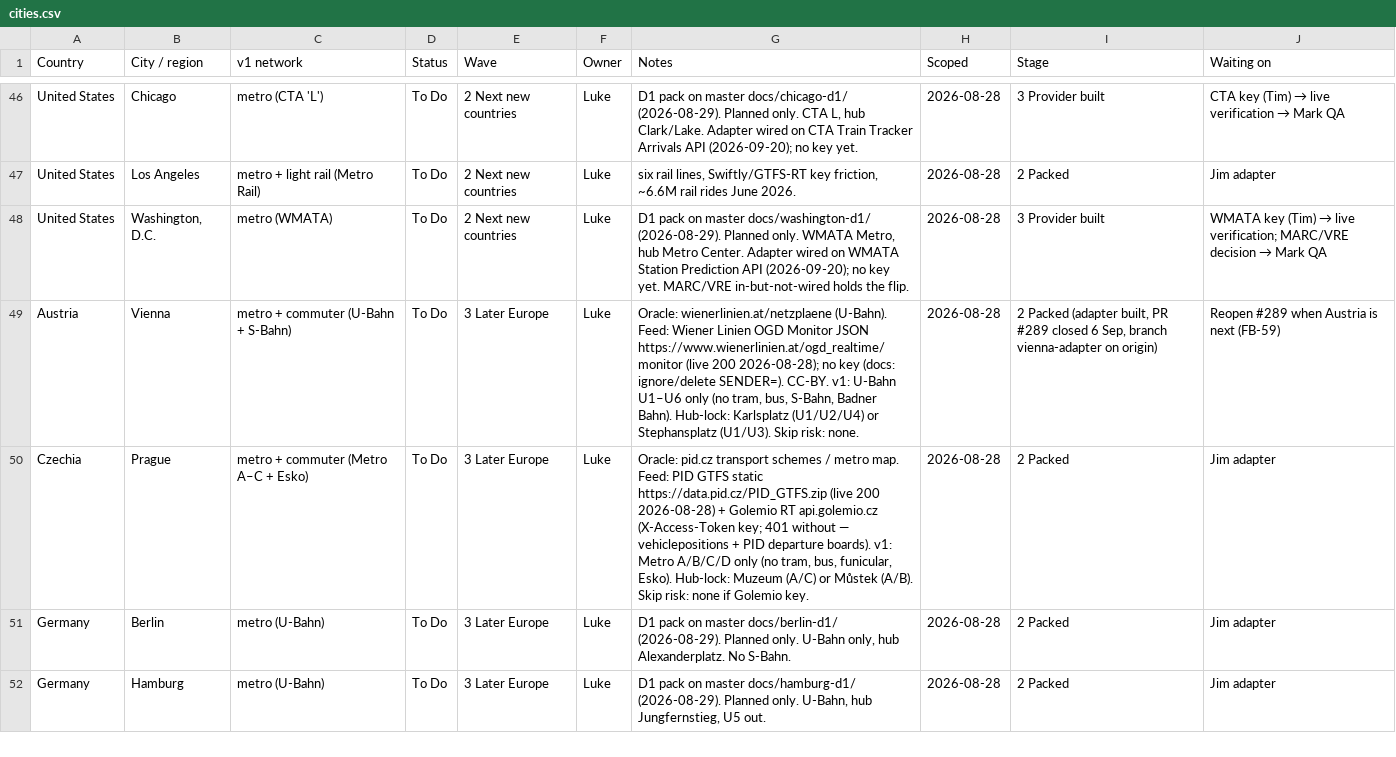
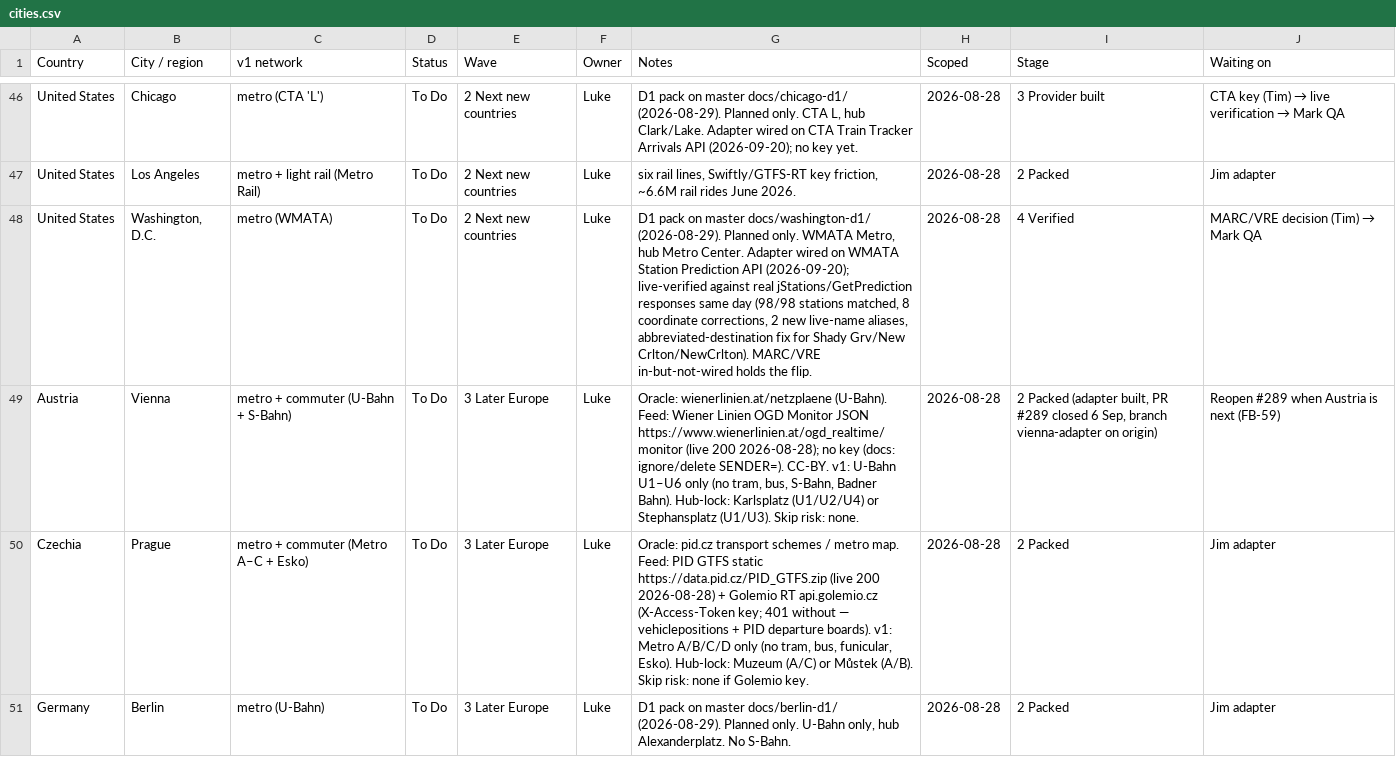
Before and after one commit to tdrevans-aus/next-train-app, a CSV file: docs/expansion-tracker/cities.csv, drawn as a sheet; only a part is shown, gaps mark what is left out; the shorter side is filled out with more unchanged rows.

```diff
--- a/docs/expansion-tracker/cities.csv
+++ b/docs/expansion-tracker/cities.csv
@@ -47,3 +47,3 @@ United States,Chicago,metro (CTA 'L'),To Do,2 Next new countries,Luke,"D1 pack o
 United States,Los Angeles,metro + light rail (Metro Rail),To Do,2 Next new countries,Luke,"six rail lines, Swiftly/GTFS-RT key friction, ~6.6M rail rides June 2026.",2026-08-28,2 Packed,Jim adapter
-United States,"Washington, D.C.",metro (WMATA),To Do,2 Next new countries,Luke,"D1 pack on master docs/washington-d1/ (2026-08-29). Planned only. WMATA Metro, hub Metro Center. Adapter wired on WMATA Station Prediction API (2026-09-20); no key yet. MARC/VRE in-but-not-wired holds the flip.",2026-08-28,3 Provider built,"WMATA key (Tim) → live verification; MARC/VRE decision → Mark QA"
+United States,"Washington, D.C.",metro (WMATA),To Do,2 Next new countries,Luke,"D1 pack on master docs/washington-d1/ (2026-08-29). Planned only. WMATA Metro, hub Metro Center. Adapter wired on WMATA Station Prediction API (2026-09-20); live-verified against real jStations/GetPrediction responses same day (98/98 stations matched, 8 coordinate corrections, 2 new live-name aliases, abbreviated-destination fix for Shady Grv/New Crlton/NewCrlton). MARC/VRE in-but-not-wired holds the flip.",2026-08-28,4 Verified,"MARC/VRE decision (Tim) → Mark QA"
 Austria,Vienna,metro + commuter (U-Bahn + S-Bahn),To Do,3 Later Europe,Luke,"Oracle: wienerlinien.at/netzplaene (U-Bahn). Feed: Wiener Linien OGD Monitor JSON https://www.wienerlinien.at/ogd_realtime/monitor (live 200 2026-08-28); no key (docs: ignore/delete SENDER=). CC-BY. v1: U-Bahn U1–U6 only (no tram, bus, S-Bahn, Badner Bahn). Hub-lock: Karlsplatz (U1/U2/U4) or Stephansplatz (U1/U3). Skip risk: none.",2026-08-28,"2 Packed (adapter built, PR #289 closed 6 Sep, branch vienna-adapter on origin)",Reopen #289 when Austria is next (FB-59)
```
Also changed, not shown: 7 other files.
